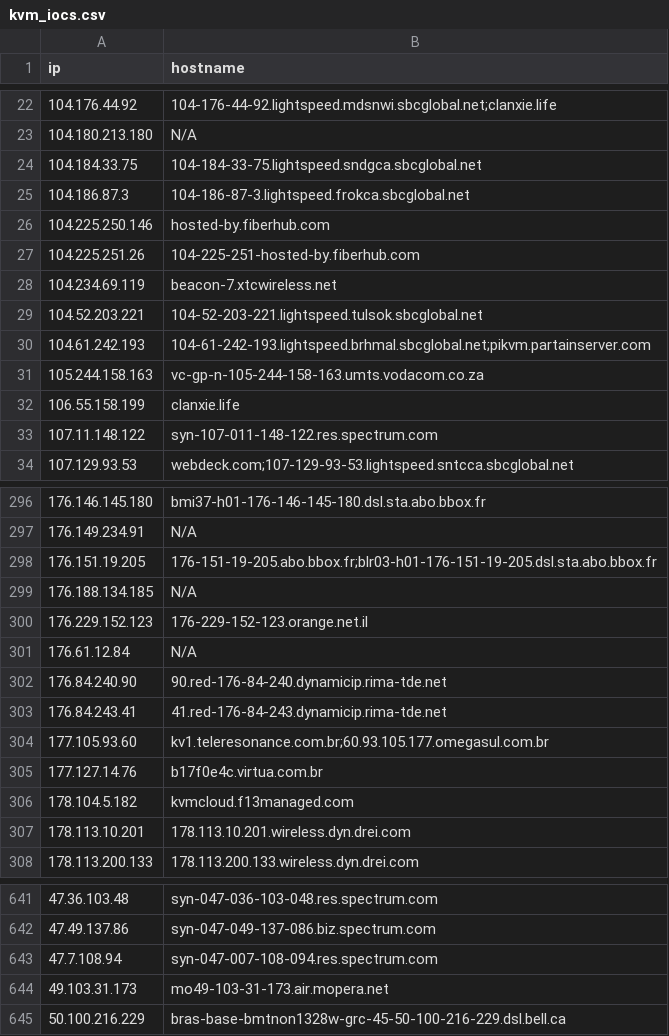
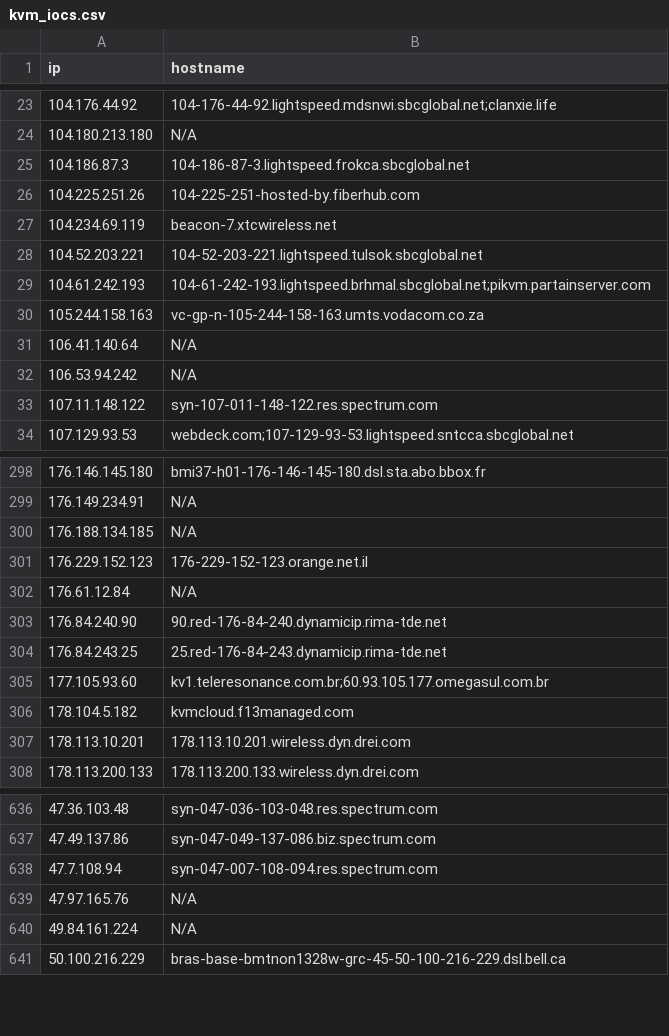
Before and after one commit to u5506878717-glitch/IP-KVM-IPs, a CSV file: kvm_iocs.csv, drawn as a sheet; only a part is shown, gaps mark what is left out; the diff covers the shown part only.

```diff
--- a/kvm_iocs.csv
+++ b/kvm_iocs.csv
@@ -23,5 +24,3 @@ ip,hostname
 104.180.213.180,N/A
-104.184.33.75,104-184-33-75.lightspeed.sndgca.sbcglobal.net
 104.186.87.3,104-186-87-3.lightspeed.frokca.sbcglobal.net
-104.225.250.146,hosted-by.fiberhub.com
 104.225.251.26,104-225-251-hosted-by.fiberhub.com
@@ -31,3 +30,4 @@ ip,hostname
 105.244.158.163,vc-gp-n-105-244-158-163.umts.vodacom.co.za
-106.55.158.199,clanxie.life
+106.41.140.64,N/A
+106.53.94.242,N/A
 107.11.148.122,syn-107-011-148-122.res.spectrum.com
@@ -297,3 +299,2 @@ ip,hostname
 176.149.234.91,N/A
-176.151.19.205,176-151-19-205.abo.bbox.fr;blr03-h01-176-151-19-205.dsl.sta.abo.bbox.fr
 176.188.134.185,N/A
@@ -302,5 +303,4 @@ ip,hostname
 176.84.240.90,90.red-176-84-240.dynamicip.rima-tde.net
-176.84.243.41,41.red-176-84-243.dynamicip.rima-tde.net
+176.84.243.25,25.red-176-84-243.dynamicip.rima-tde.net
 177.105.93.60,kv1.teleresonance.com.br;60.93.105.177.omegasul.com.br
-177.127.14.76,b17f0e4c.virtua.com.br
 178.104.5.182,kvmcloud.f13managed.com
@@ -643,3 +638,4 @@ ip,hostname
 47.7.108.94,syn-047-007-108-094.res.spectrum.com
-49.103.31.173,mo49-103-31-173.air.mopera.net
+47.97.165.76,N/A
+49.84.161.224,N/A
 50.100.216.229,bras-base-bmtnon1328w-grc-45-50-100-216-229.dsl.bell.ca
```
Also changed, not shown: 18 added rows, 29 removed rows and 1 edited cell elsewhere in this file.
